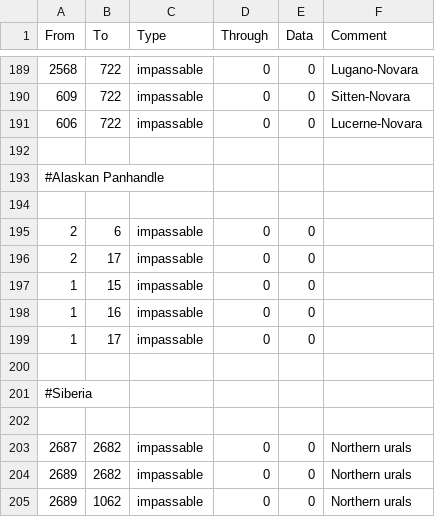
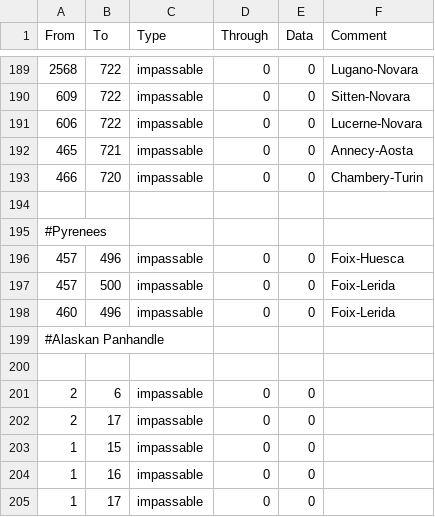
Before and after one commit to getagrippa/HPM-France-, a CSV file: HPM/map/adjacencies.csv, drawn as a sheet; only a part is shown, gaps mark what is left out; the shorter side is filled out with more unchanged rows.

Commit message:
Impassable Terrain
Alps, and Pyrenees edits

```diff
--- a/HPM/map/adjacencies.csv
+++ b/HPM/map/adjacencies.csv
@@ -191,3 +191,9 @@ From;To;Type;Through;Data;Comment
 606;722;impassable;0;0;Lucerne-Novara
+465;721;impassable;0;0;Annecy-Aosta
+466;720;impassable;0;0;Chambery-Turin
 
+#Pyrenees
+457;496;impassable;0;0;Foix-Huesca
+457;500;impassable;0;0;Foix-Lerida
+460;496;impassable;0;0;Foix-Lerida
 #Alaskan Panhandle
```
